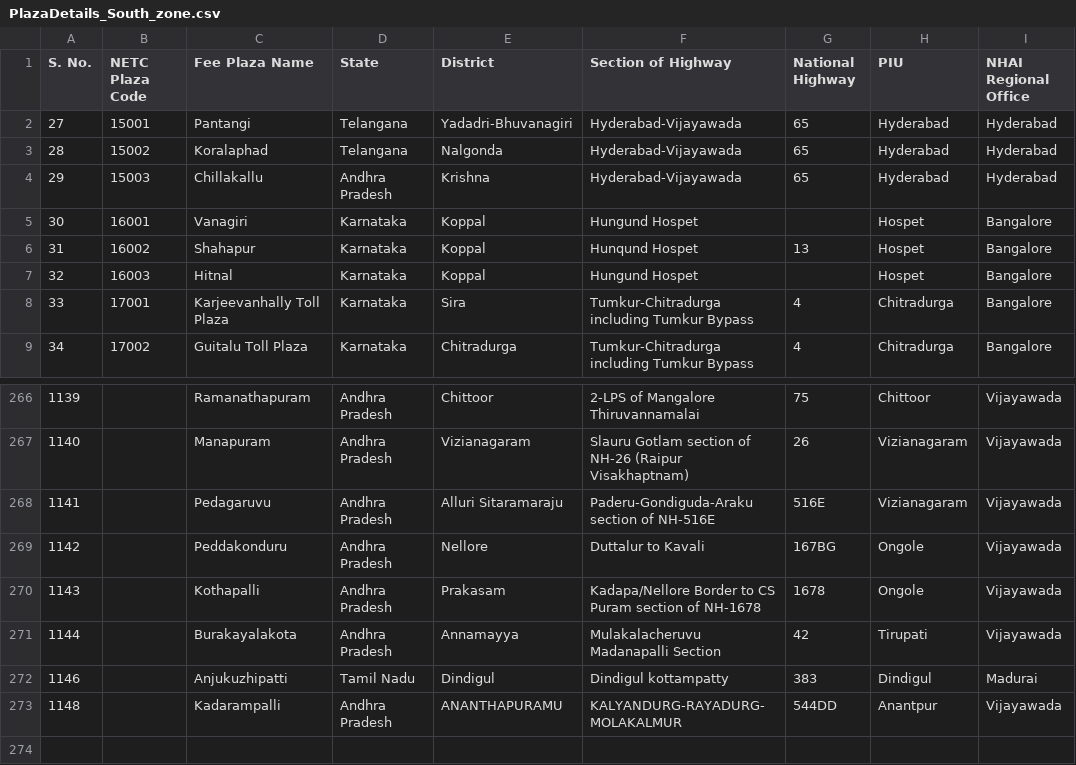
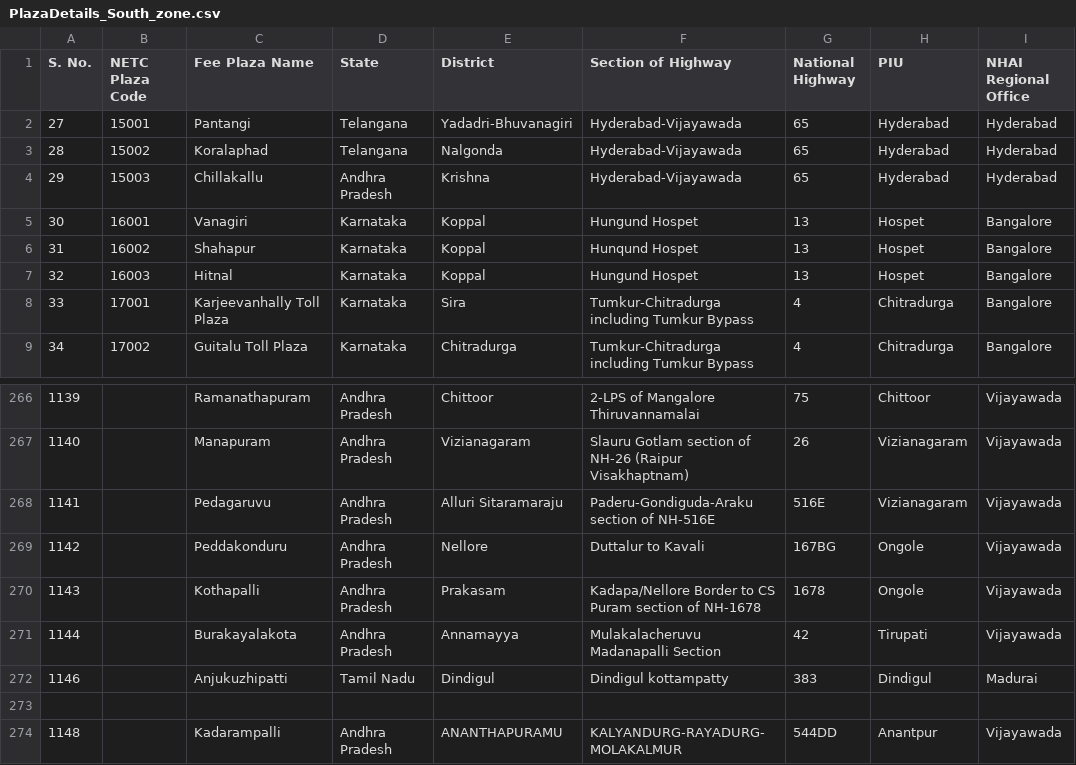
Before and after one commit to thethanjaiculture-dev/GetIn-Assests, a CSV file: PlazaDetails_South_zone.csv, drawn as a sheet; only a part is shown, gaps mark what is left out.

Commit message:
PlazaDetails_South_zone.csv

```diff
--- a/PlazaDetails_South_zone.csv
+++ b/PlazaDetails_South_zone.csv
@@ -4,5 +4,5 @@
 "29","15003","Chillakallu","Andhra Pradesh","Krishna","Hyderabad-Vijayawada","65","Hyderabad","Hyderabad"
-"30","16001","Vanagiri","Karnataka","Koppal","Hungund Hospet","","Hospet","Bangalore"
+"30","16001","Vanagiri","Karnataka","Koppal","Hungund Hospet","13","Hospet","Bangalore"
 "31","16002","Shahapur","Karnataka","Koppal","Hunqund Hospet","13","Hospet","Bangalore"
-"32","16003","Hitnal","Karnataka","Koppal","Hungund Hospet","","Hospet","Bangalore"
+"32","16003","Hitnal","Karnataka","Koppal","Hungund Hospet","13","Hospet","Bangalore"
 "33","17001","Karjeevanhally Toll Plaza","Karnataka","Sira","Tumkur-Chitradurga including Tumkur Bypass","4","Chitradurga","Bangalore"
@@ -272,2 +272,3 @@
 "1146","","Anjukuzhipatti","Tamil Nadu","Dindigul","Dindigul kottampatty","383","Dindigul","Madurai"
+
 "1148","","Kadarampalli","Andhra Pradesh","ANANTHAPURAMU","KALYANDURG-RAYADURG-MOLAKALMUR","544DD","Anantpur","Vijayawada"
```
